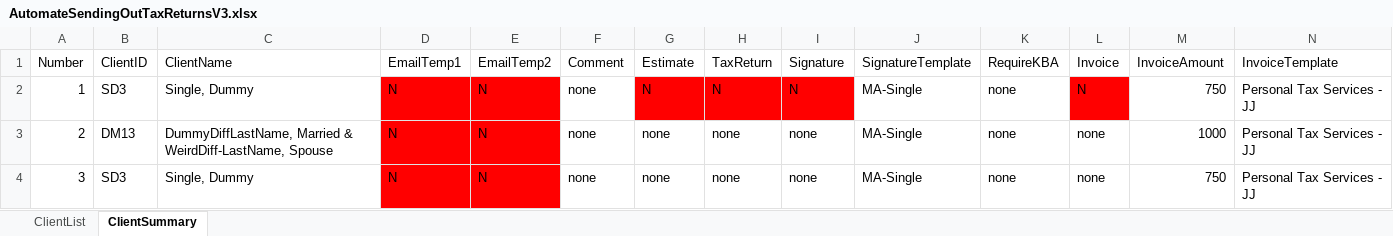
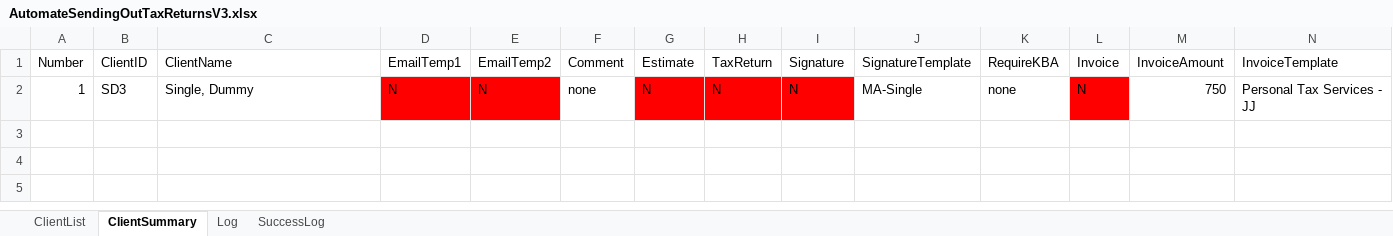
Before and after one commit to BradyWill42/HeadlessBrowser, an Excel workbook: AutomateSendingOutTaxReturnsV3.xlsx, sheet ClientSummary, drawn as a sheet; only a part is shown; values as stored, in another font and other column widths than the file's, no borders; rows hold the shown columns only; the diff names each change by its address in the sheet, - before the commit and + after, or states it on an @@ line.

```diff
--- a/AutomateSendingOutTaxReturnsV3.xlsx (sheet ClientSummary)
+++ b/AutomateSendingOutTaxReturnsV3.xlsx (sheet ClientSummary)
+sheet tab: Log
+sheet tab: SuccessLog
-row 3: 2 | DM13 | DummyDiffLastName, Married & WeirdDiff-LastName, Spouse | N | N | none | none | none | none | MA-Single | none | none | 1000 | Personal Tax Services - JJ
-row 4: 3 | SD3 | Single, Dummy | N | N | none | none | none | none | MA-Single | none | none | 750 | Personal Tax Services - JJ
```
Also changed, not shown: sheet ClientList, 1 other file.
